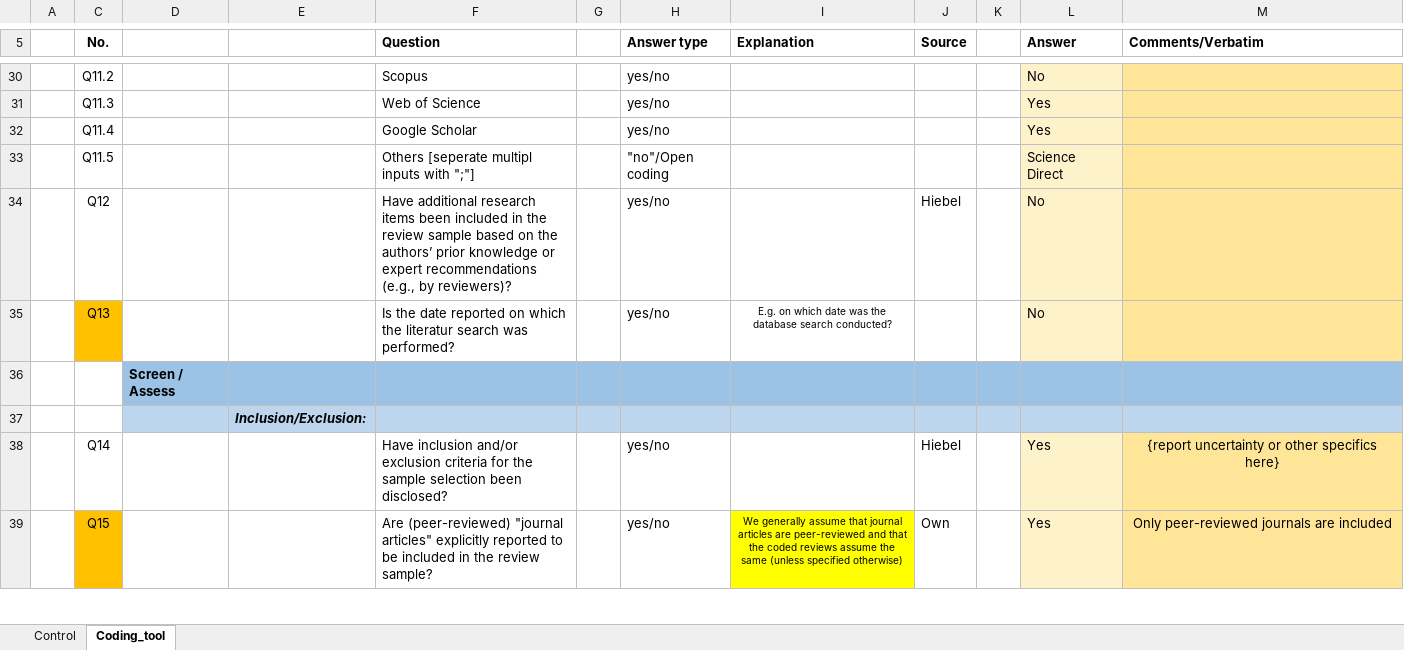
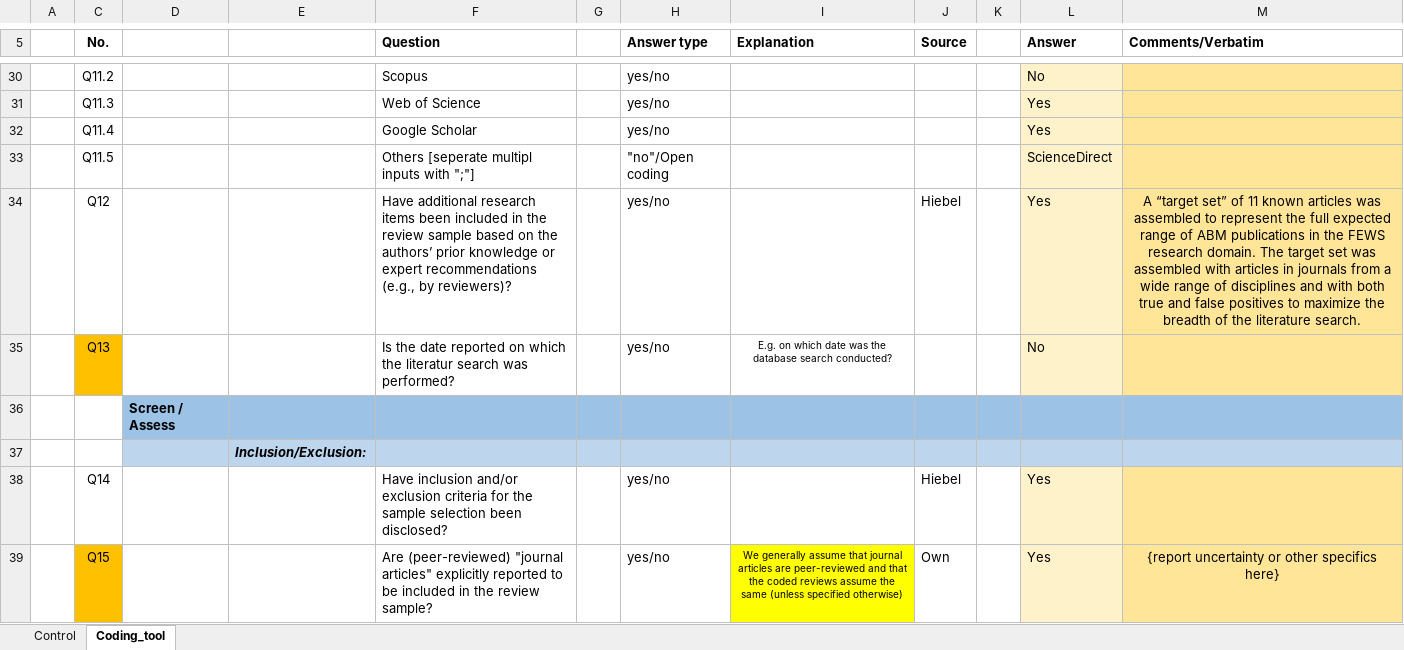
Before and after one commit to radchukv/SLR_ABMs_Ecology, an Excel workbook: data/Mel/034.xlsx, sheet Coding_tool, drawn as a sheet; only a part is shown, gaps mark what is left out; values as stored, in another font and other column widths than the file's, no borders; the diff covers the shown part only; the diff names each change by its address in the sheet, - before the commit and + after, or states it on an @@ line.

```diff
--- a/data/Mel/034.xlsx (sheet Coding_tool)
+++ b/data/Mel/034.xlsx (sheet Coding_tool)
-L33 (Answer): Science Direct
+L33 (Answer): ScienceDirect
-L34 (Answer): No
+L34 (Answer): Yes
-M34 (Comments/Verbatim): (empty)
+M34 (Comments/Verbatim): A “target set” of 11 known articles was assembled to represent the full expected range of ABM publications in the FEWS research domain. The target set was assembled with articles in journals from a wide range of disciplines and with both true and false positives to maximize the breadth of the literature search.
-M38 (Comments/Verbatim): {report uncertainty or other specifics here}
+M38 (Comments/Verbatim): (empty)
-M39 (Comments/Verbatim): Only peer-reviewed journals are included
+M39 (Comments/Verbatim): {report uncertainty or other specifics here}
```
Also changed, not shown: 27 edited cells and cell formats elsewhere in this sheet, data/Mel/004.xlsx, data/Mel/015.xlsx, 39 other files.
